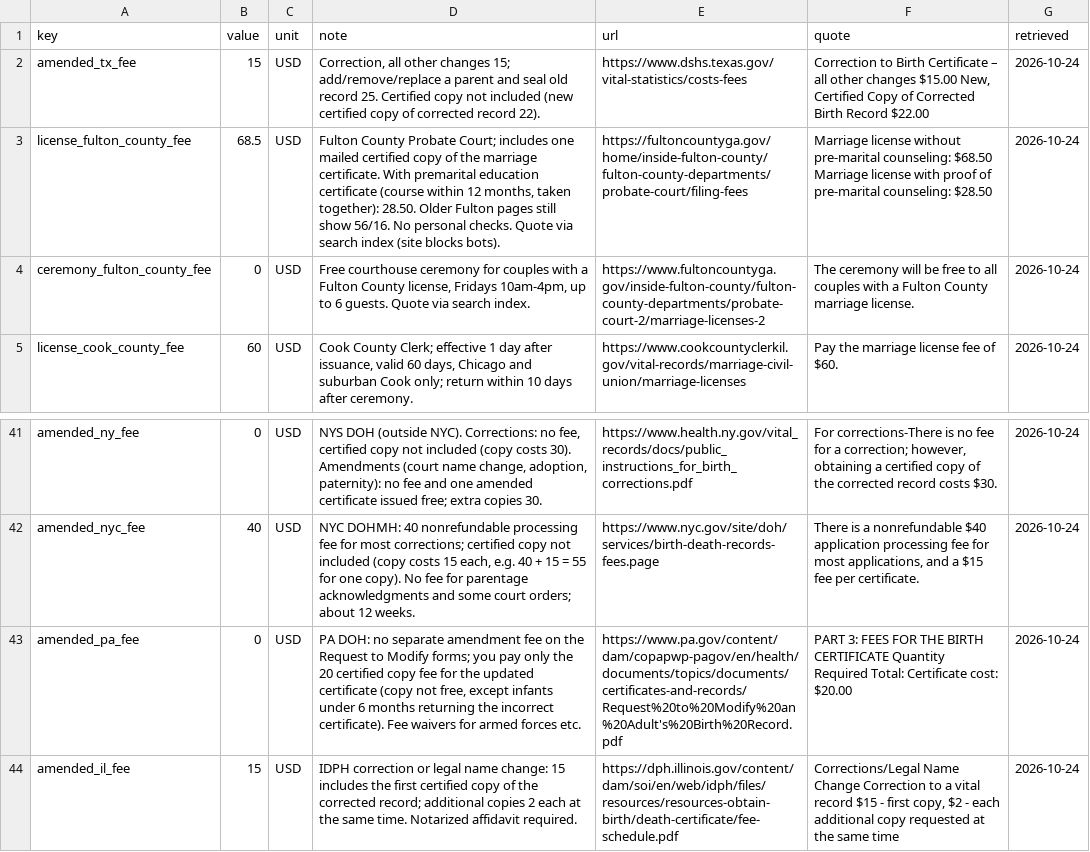
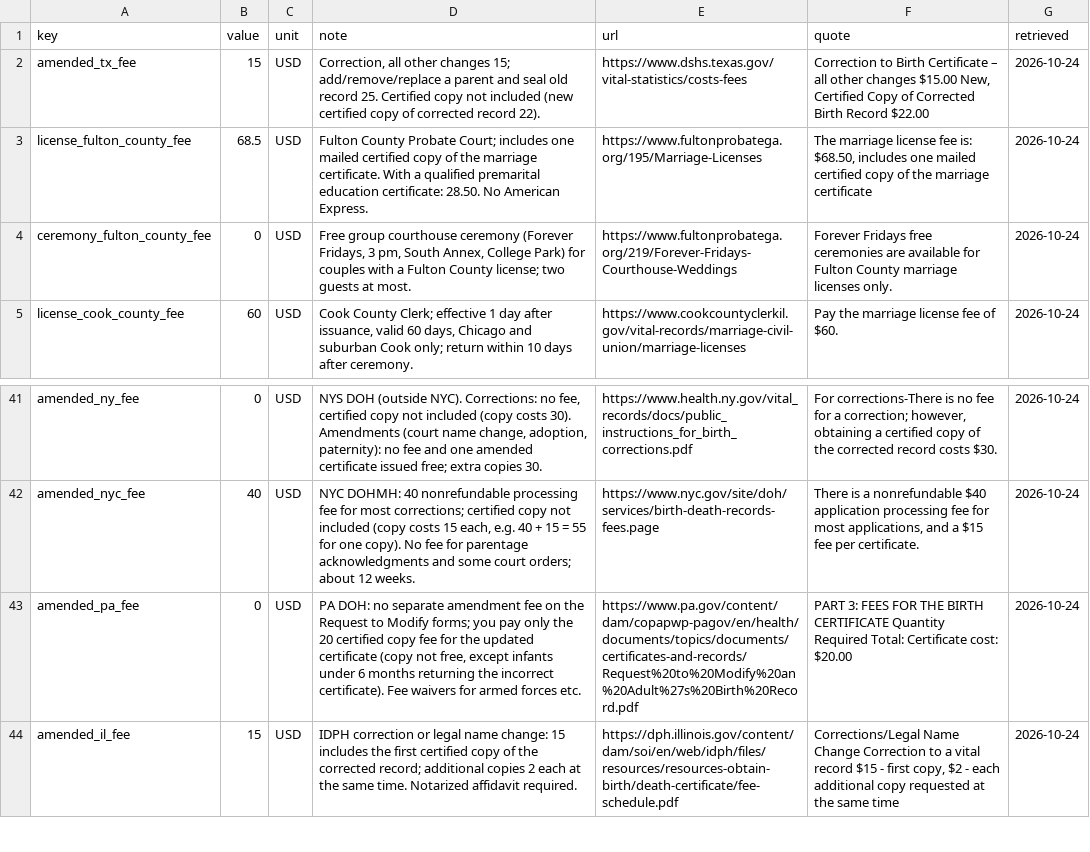
Before and after one commit to Mottalib-10M/vitalrecordcost.com, a TSV file: data/source/extras.tsv, drawn as a sheet; only a part is shown, gaps mark what is left out.

```diff
--- a/data/source/extras.tsv
+++ b/data/source/extras.tsv
@@ -2,4 +2,4 @@ key	value	unit	note	url	quote	retrieved
 amended_tx_fee	15	USD	Correction, all other changes 15; add/remove/replace a parent and seal old record 25. Certified copy not included (new certified copy of corrected record 22).	https://www.dshs.texas.gov/vital-statistics/costs-fees	Correction to Birth Certificate – all other changes $15.00 New, Certified Copy of Corrected Birth Record $22.00	2026-10-24
-license_fulton_county_fee	68.5	USD	Fulton County Probate Court; includes one mailed certified copy of the marriage certificate. With premarital education certificate (course within 12 months, taken together): 28.50. Older Fulton pages still show 56/16. No personal checks. Quote via search index (site blocks bots).	https://fultoncountyga.gov/home/inside-fulton-county/fulton-county-departments/probate-court/filing-fees	Marriage license without pre-marital counseling: $68.50 Marriage license with proof of pre-marital counseling: $28.50	2026-10-24
-ceremony_fulton_county_fee	0	USD	Free courthouse ceremony for couples with a Fulton County license, Fridays 10am-4pm, up to 6 guests. Quote via search index.	https://www.fultoncountyga.gov/inside-fulton-county/fulton-county-departments/probate-court-2/marriage-licenses-2	The ceremony will be free to all couples with a Fulton County marriage license.	2026-10-24
+license_fulton_county_fee	68.5	USD	Fulton County Probate Court; includes one mailed certified copy of the marriage certificate. With a qualified premarital education certificate: 28.50. No American Express.	https://www.fultonprobatega.org/195/Marriage-Licenses	The marriage license fee is: $68.50, includes one mailed certified copy of the marriage certificate	2026-10-24
+ceremony_fulton_county_fee	0	USD	Free group courthouse ceremony (Forever Fridays, 3 pm, South Annex, College Park) for couples with a Fulton County license; two guests at most.	https://www.fultonprobatega.org/219/Forever-Fridays-Courthouse-Weddings	Forever Fridays free ceremonies are available for Fulton County marriage licenses only.	2026-10-24
 license_cook_county_fee	60	USD	Cook County Clerk; effective 1 day after issuance, valid 60 days, Chicago and suburban Cook only; return within 10 days after ceremony.	https://www.cookcountyclerkil.gov/vital-records/marriage-civil-union/marriage-licenses	Pay the marriage license fee of $60.	2026-10-24
@@ -42,3 +42,3 @@ amended_ny_fee	0	USD	NYS DOH (outside NYC). Corrections: no fee, certified copy
 amended_nyc_fee	40	USD	NYC DOHMH: 40 nonrefundable processing fee for most corrections; certified copy not included (copy costs 15 each, e.g. 40 + 15 = 55 for one copy). No fee for parentage acknowledgments and some court orders; about 12 weeks.	https://www.nyc.gov/site/doh/services/birth-death-records-fees.page	There is a nonrefundable $40 application processing fee for most applications, and a $15 fee per certificate.	2026-10-24
-amended_pa_fee	0	USD	PA DOH: no separate amendment fee on the Request to Modify forms; you pay only the 20 certified copy fee for the updated certificate (copy not free, except infants under 6 months returning the incorrect certificate). Fee waivers for armed forces etc.	https://www.pa.gov/content/dam/copapwp-pagov/en/health/documents/topics/documents/certificates-and-records/Request%20to%20Modify%20an%20Adult's%20Birth%20Record.pdf	PART 3: FEES FOR THE BIRTH CERTIFICATE Quantity Required Total: Certificate cost: $20.00	2026-10-24
+amended_pa_fee	0	USD	PA DOH: no separate amendment fee on the Request to Modify forms; you pay only the 20 certified copy fee for the updated certificate (copy not free, except infants under 6 months returning the incorrect certificate). Fee waivers for armed forces etc.	https://www.pa.gov/content/dam/copapwp-pagov/en/health/documents/topics/documents/certificates-and-records/Request%20to%20Modify%20an%20Adult%27s%20Birth%20Record.pdf	PART 3: FEES FOR THE BIRTH CERTIFICATE Quantity Required Total: Certificate cost: $20.00	2026-10-24
 amended_il_fee	15	USD	IDPH correction or legal name change: 15 includes the first certified copy of the corrected record; additional copies 2 each at the same time. Notarized affidavit required.	https://dph.illinois.gov/content/dam/soi/en/web/idph/files/resources/resources-obtain-birth/death-certificate/fee-schedule.pdf	Corrections/Legal Name Change Correction to a vital record $15 - first copy, $2 - each additional copy requested at the same time	2026-10-24
```
Also changed, not shown: data/source/marriage.tsv, data/source/recheck.tsv, 4 other files.
